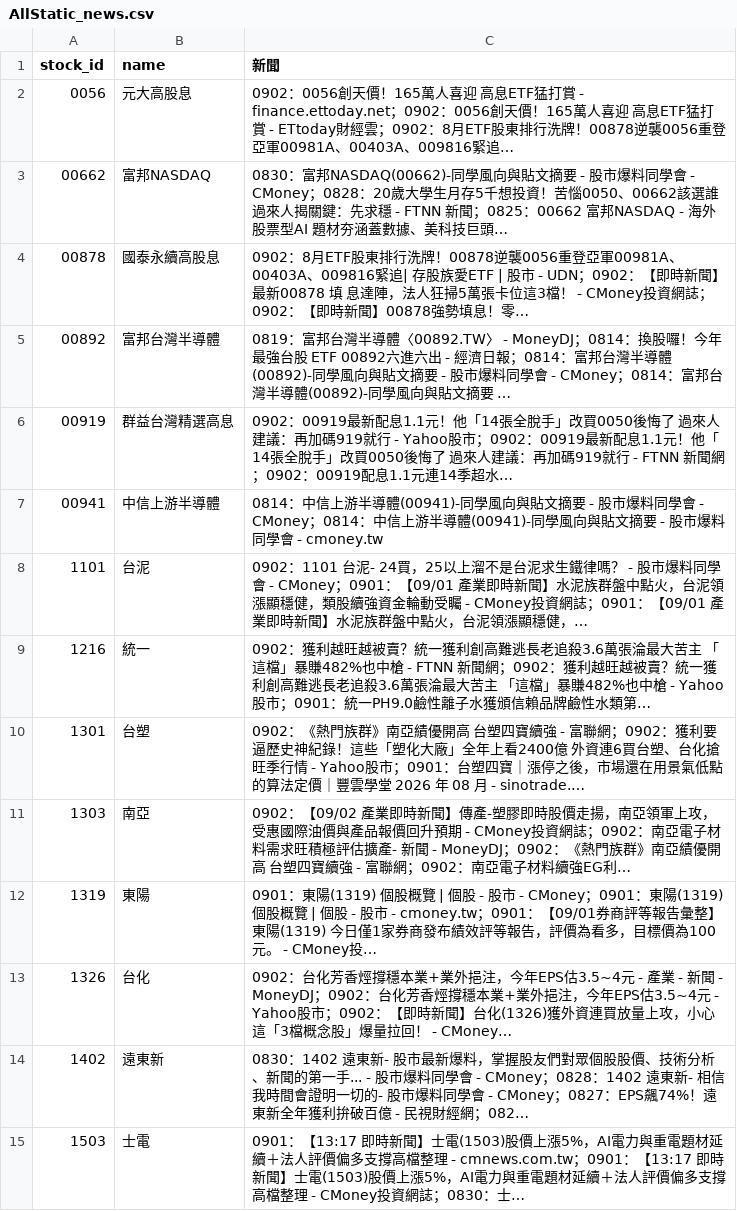
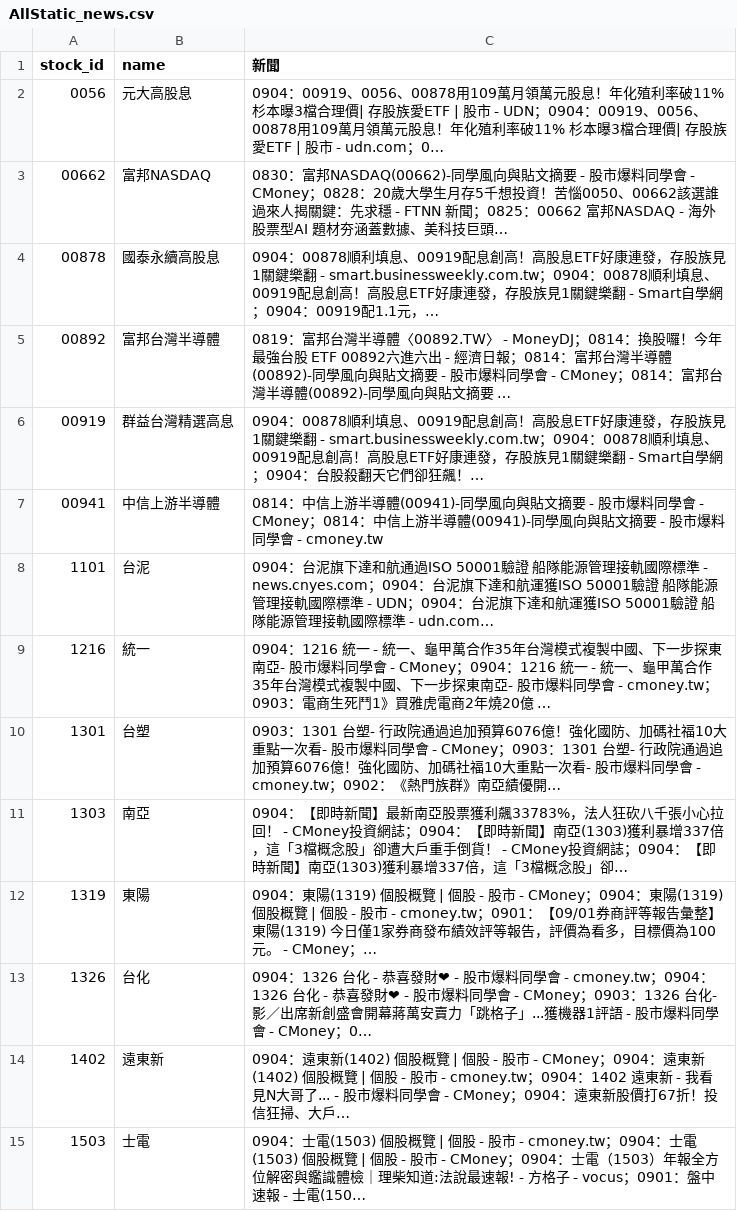
Before and after one commit to ONicole0101/Gold, a CSV file: AllStatic_news.csv, drawn as a sheet; only a part is shown; the diff covers the shown part only; the diff names each change by its address in the sheet, - before the commit and + after, or states it on an @@ line.

```diff
--- a/AllStatic_news.csv
+++ b/AllStatic_news.csv
-C2 (新聞): 0902：0056創天價！165萬人喜迎 高息ETF猛打賞 - finance.ettoday.net；0902：0056創天價！165萬人喜迎 高息ETF猛打賞 - ETtoday財經雲；0902：8月ETF股東排行洗牌！00878逆襲0056重登亞軍00981A、00403A、009816緊追…
+C2 (新聞): 0904：00919、0056、00878用109萬月領萬元股息！年化殖利率破11% 杉本曝3檔合理價| 存股族愛ETF | 股市 - UDN；0904：00919、0056、00878用109萬月領萬元股息！年化殖利率破11% 杉本曝3檔合理價| 存股族愛ETF | 股市 - udn.com；0…
-C4 (新聞): 0902：8月ETF股東排行洗牌！00878逆襲0056重登亞軍00981A、00403A、009816緊追| 存股族愛ETF | 股市 - UDN；0902：【即時新聞】最新00878 填 息達陣，法人狂掃5萬張卡位這3檔！ - CMoney投資網誌；0902：【即時新聞】00878強勢填息！零…
+C4 (新聞): 0904：00878順利填息、00919配息創高！高股息ETF好康連發，存股族見1關鍵樂翻 - smart.businessweekly.com.tw；0904：00878順利填息、00919配息創高！高股息ETF好康連發，存股族見1關鍵樂翻 - Smart自學網；0904：00919配1.1元，…
-C6 (新聞): 0902：00919最新配息1.1元！他「14張全脫手」改買0050後悔了 過來人建議：再加碼919就行 - Yahoo股市；0902：00919最新配息1.1元！他「14張全脫手」改買0050後悔了 過來人建議：再加碼919就行 - FTNN 新聞網；0902：00919配息1.1元連14季超水…
+C6 (新聞): 0904：00878順利填息、00919配息創高！高股息ETF好康連發，存股族見1關鍵樂翻 - smart.businessweekly.com.tw；0904：00878順利填息、00919配息創高！高股息ETF好康連發，存股族見1關鍵樂翻 - Smart自學網；0904：台股殺翻天它們卻狂飆！…
-C8 (新聞): 0902：1101 台泥- 24買，25以上溜不是台泥求生鐵律嗎？ - 股市爆料同學會 - CMoney；0901：【09/01 產業即時新聞】水泥族群盤中點火，台泥領漲顯穩健，類股續強資金輪動受矚 - CMoney投資網誌；0901：【09/01 產業即時新聞】水泥族群盤中點火，台泥領漲顯穩健，…
+C8 (新聞): 0904：台泥旗下達和航通過ISO 50001驗證 船隊能源管理接軌國際標準 - news.cnyes.com；0904：台泥旗下達和航運獲ISO 50001驗證 船隊能源管理接軌國際標準 - UDN；0904：台泥旗下達和航運獲ISO 50001驗證 船隊能源管理接軌國際標準 - udn.com…
-C9 (新聞): 0902：獲利越旺越被賣？統一獲利創高難逃長老追殺3.6萬張淪最大苦主 「這檔」暴賺482%也中槍 - FTNN 新聞網；0902：獲利越旺越被賣？統一獲利創高難逃長老追殺3.6萬張淪最大苦主 「這檔」暴賺482%也中槍 - Yahoo股市；0901：統一PH9.0鹼性離子水獲頒信賴品牌鹼性水類第…
+C9 (新聞): 0904：1216 統一 - 統一、龜甲萬合作35年台灣模式複製中國、下一步探東南亞- 股市爆料同學會 - CMoney；0904：1216 統一 - 統一、龜甲萬合作35年台灣模式複製中國、下一步探東南亞- 股市爆料同學會 - cmoney.tw；0903：電商生死鬥1》買雅虎電商2年燒20億 …
-C10 (新聞): 0902：《熱門族群》南亞績優開高 台塑四寶續強 - 富聯網；0902：獲利要逼歷史神紀錄！這些「塑化大廠」全年上看2400億 外資連6買台塑、台化搶旺季行情 - Yahoo股市；0901：台塑四寶｜漲停之後，市場還在用景氣低點的算法定價｜豐雲學堂 2026 年 08 月 - sinotrade.…
+C10 (新聞): 0903：1301 台塑- 行政院通過追加預算6076億！強化國防、加碼社福10大重點一次看- 股市爆料同學會 - CMoney；0903：1301 台塑- 行政院通過追加預算6076億！強化國防、加碼社福10大重點一次看- 股市爆料同學會 - cmoney.tw；0902：《熱門族群》南亞績優開…
-C11 (新聞): 0902：【09/02 產業即時新聞】傳產-塑膠即時股價走揚，南亞領軍上攻，受惠國際油價與產品報價回升預期 - CMoney投資網誌；0902：南亞電子材料需求旺積極評估擴產- 新聞 - MoneyDJ；0902：《熱門族群》南亞績優開高 台塑四寶續強 - 富聯網；0902：南亞電子材料續強EG利…
+C11 (新聞): 0904：【即時新聞】最新南亞股票獲利飆33783%，法人狂砍八千張小心拉回！ - CMoney投資網誌；0904：【即時新聞】南亞(1303)獲利暴增337倍，這「3檔概念股」卻遭大戶重手倒貨！ - CMoney投資網誌；0904：【即時新聞】南亞(1303)獲利暴增337倍，這「3檔概念股」卻…
-C12 (新聞): 0901：東陽(1319) 個股概覽 | 個股 - 股市 - CMoney；0901：東陽(1319) 個股概覽 | 個股 - 股市 - cmoney.tw；0901：【09/01券商評等報告彙整】東陽(1319) 今日僅1家券商發布績效評等報告，評價為看多，目標價為100元。 - CMoney投…
+C12 (新聞): 0904：東陽(1319) 個股概覽 | 個股 - 股市 - CMoney；0904：東陽(1319) 個股概覽 | 個股 - 股市 - cmoney.tw；0901：【09/01券商評等報告彙整】東陽(1319) 今日僅1家券商發布績效評等報告，評價為看多，目標價為100元。 - CMoney；…
-C13 (新聞): 0902：台化芳香烴撐穩本業+業外挹注，今年EPS估3.5~4元 - 產業 - 新聞 - MoneyDJ；0902：台化芳香烴撐穩本業+業外挹注，今年EPS估3.5~4元 - Yahoo股市；0902：【即時新聞】台化(1326)獲外資連買放量上攻，小心這「3檔概念股」爆量拉回！ - CMoney…
+C13 (新聞): 0904：1326 台化 - 恭喜發財❤ - 股市爆料同學會 - cmoney.tw；0904：1326 台化 - 恭喜發財❤ - 股市爆料同學會 - CMoney；0903：1326 台化- 影／出席新創盛會開幕蔣萬安賣力「跳格子」...獲機器1評語 - 股市爆料同學會 - CMoney；0…
-C14 (新聞): 0830：1402 遠東新- 股市最新爆料，掌握股友們對眾個股股價、技術分析、新聞的第一手... - 股市爆料同學會 - CMoney；0828：1402 遠東新- 相信我時間會證明一切的- 股市爆料同學會 - CMoney；0827：EPS飆74%！遠東新全年獲利拚破百億 - 民視財經網；082…
+C14 (新聞): 0904：遠東新(1402) 個股概覽 | 個股 - 股市 - CMoney；0904：遠東新(1402) 個股概覽 | 個股 - 股市 - cmoney.tw；0904：1402 遠東新 - 我看見N大哥了... - 股市爆料同學會 - CMoney；0904：遠東新股價打67折！投信狂掃、大戶…
-C15 (新聞): 0901：【13:17 即時新聞】士電(1503)股價上漲5%，AI電力與重電題材延續＋法人評價偏多支撐高檔整理 - cmnews.com.tw；0901：【13:17 即時新聞】士電(1503)股價上漲5%，AI電力與重電題材延續＋法人評價偏多支撐高檔整理 - CMoney投資網誌；0830：士…
+C15 (新聞): 0904：士電(1503) 個股概覽 | 個股 - 股市 - cmoney.tw；0904：士電(1503) 個股概覽 | 個股 - 股市 - CMoney；0904：士電（1503）年報全方位解密與鑑識體檢｜理柴知道:法說最速報! - 方格子 - vocus；0901：盤中速報 - 士電(150…
```
Also changed, not shown: 183 edited cells elsewhere in this file, 1 other file.
